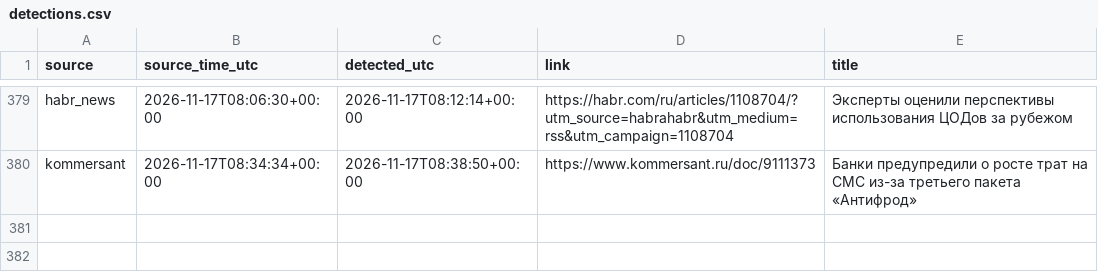
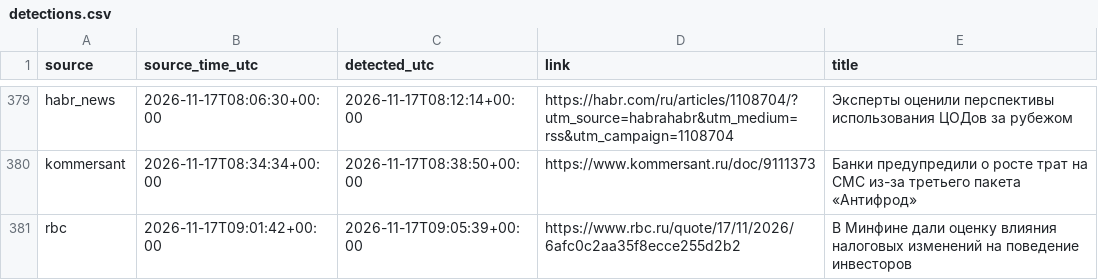
Before and after one commit to kvyvo/rknkid-radar, a CSV file: detections.csv, drawn as a sheet; only a part is shown, gaps mark what is left out.

```diff
--- a/detections.csv
+++ b/detections.csv
@@ -508 +508,2 @@ habr_news,2026-11-17T08:06:30+00:00,2026-11-17T08:12:14+00:00,https://habr.com/r
 kommersant,2026-11-17T08:34:34+00:00,2026-11-17T08:38:50+00:00,https://www.kommersant.ru/doc/9111373,"Банки предупредили о росте трат на СМС из-за третьего пакета «Антифрод»"
+rbc,2026-11-17T09:01:42+00:00,2026-11-17T09:05:39+00:00,https://www.rbc.ru/quote/17/11/2026/6afc0c2aa35f8ecce255d2b2,"В Минфине дали оценку влияния налоговых изменений на поведение инвесторов"
```
Also changed, not shown: 1 other file.
